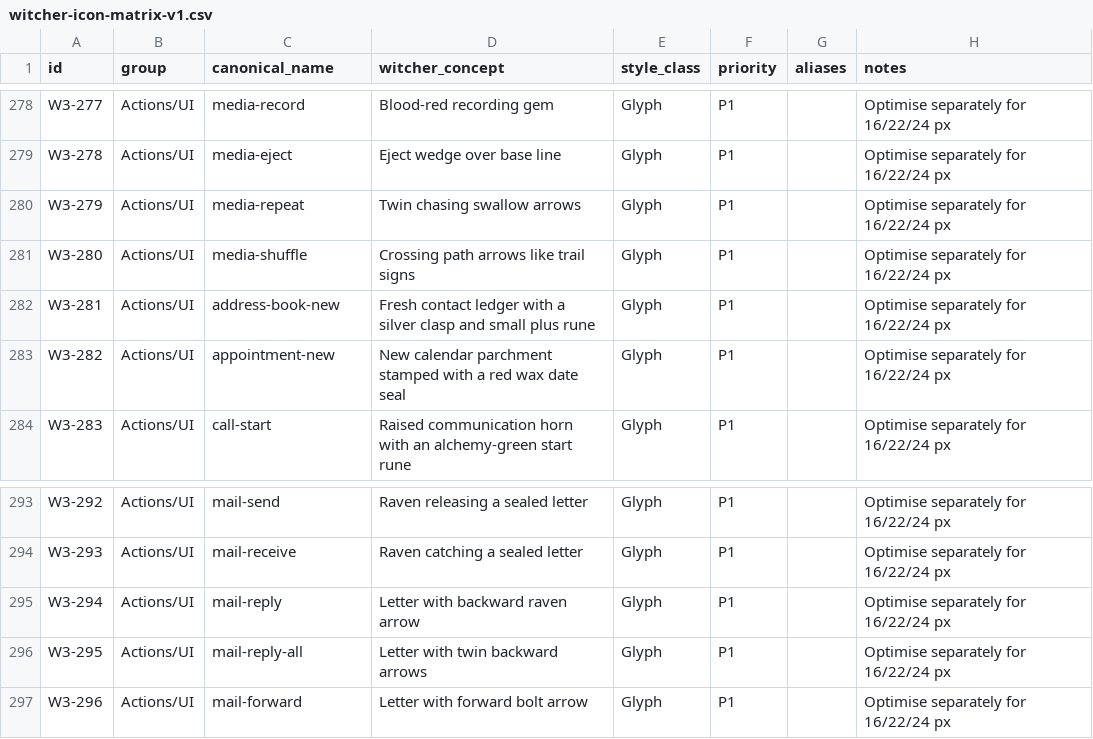
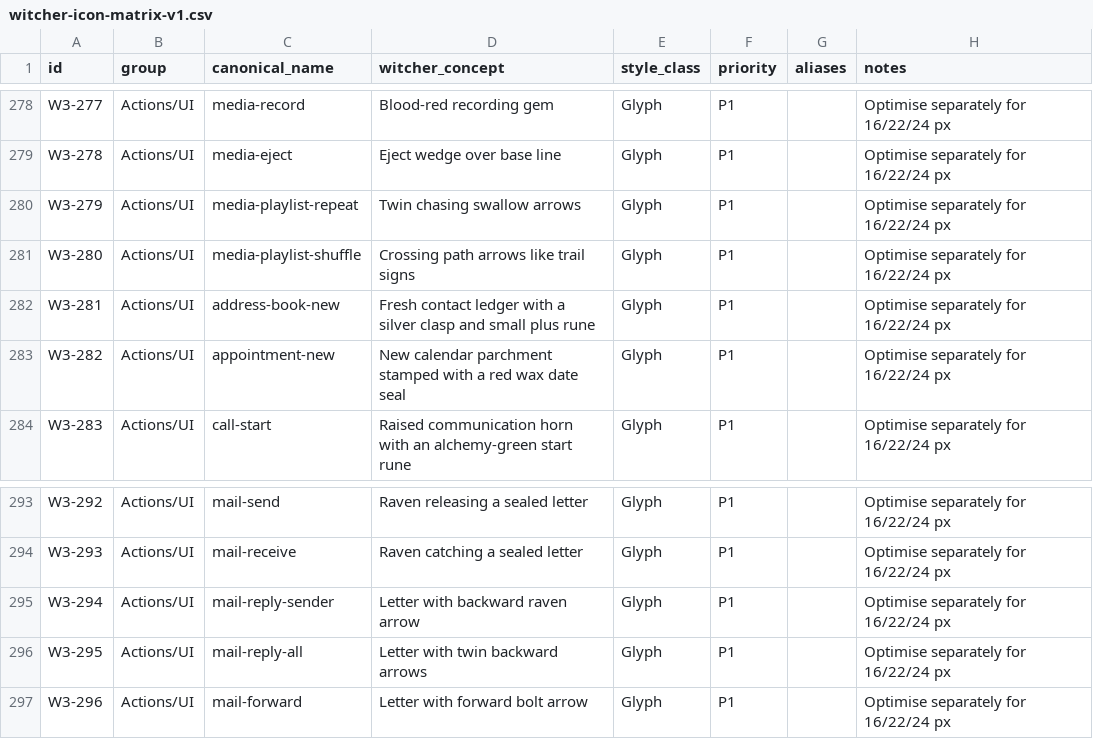
Before and after one commit to Delcado19/witcher3-hyde-theme, a CSV file: design/icons/matrix/witcher-icon-matrix-v1.csv, drawn as a sheet; only a part is shown, gaps mark what is left out.

```diff
--- a/design/icons/matrix/witcher-icon-matrix-v1.csv
+++ b/design/icons/matrix/witcher-icon-matrix-v1.csv
@@ -279,4 +279,4 @@ W3-277,Actions/UI,media-record,Blood-red recording gem,Glyph,P1,,Optimise separa
 W3-278,Actions/UI,media-eject,Eject wedge over base line,Glyph,P1,,Optimise separately for 16/22/24 px
-W3-279,Actions/UI,media-repeat,Twin chasing swallow arrows,Glyph,P1,,Optimise separately for 16/22/24 px
-W3-280,Actions/UI,media-shuffle,Crossing path arrows like trail signs,Glyph,P1,,Optimise separately for 16/22/24 px
+W3-279,Actions/UI,media-playlist-repeat,Twin chasing swallow arrows,Glyph,P1,,Optimise separately for 16/22/24 px
+W3-280,Actions/UI,media-playlist-shuffle,Crossing path arrows like trail signs,Glyph,P1,,Optimise separately for 16/22/24 px
 W3-281,Actions/UI,address-book-new,Fresh contact ledger with a silver clasp and small plus rune,Glyph,P1,,Optimise separately for 16/22/24 px
@@ -294,3 +294,3 @@ W3-292,Actions/UI,mail-send,Raven releasing a sealed letter,Glyph,P1,,Optimise s
 W3-293,Actions/UI,mail-receive,Raven catching a sealed letter,Glyph,P1,,Optimise separately for 16/22/24 px
-W3-294,Actions/UI,mail-reply,Letter with backward raven arrow,Glyph,P1,,Optimise separately for 16/22/24 px
+W3-294,Actions/UI,mail-reply-sender,Letter with backward raven arrow,Glyph,P1,,Optimise separately for 16/22/24 px
 W3-295,Actions/UI,mail-reply-all,Letter with twin backward arrows,Glyph,P1,,Optimise separately for 16/22/24 px
```
Also changed, not shown: 1 other file.
